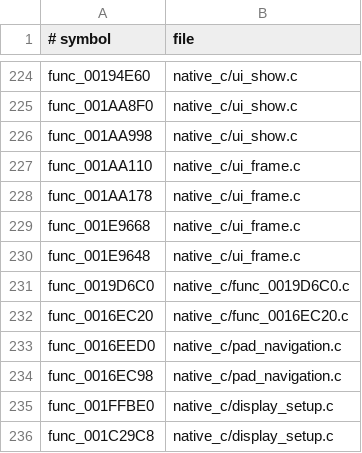
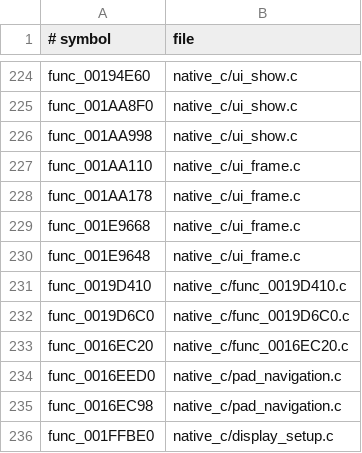
Before and after one commit to OpenThievius/OpenThievius, a TSV file: port/game/sly1-us/hand/backfills.tsv, drawn as a sheet; only a part is shown, gaps mark what is left out; the shorter side is filled out with more unchanged rows.

Commit message:
feat(port): add deferred draw request buffer
Backfill the retail 0x80-byte deferred request append operation and
extend startup tracing to report queue depth and sampled update callbacks.
Keep this adapter in the port-only C directory so matching source can
replace it later.

Verified with cmake --build build/port --target port_native -j2 and a
7-second native run. The launcher stayed active; 77 update entries call
missing func_00125C90, so the request queue remains empty.

```diff
--- a/port/game/sly1-us/hand/backfills.tsv
+++ b/port/game/sly1-us/hand/backfills.tsv
@@ -230,2 +230,3 @@ func_001E9668	native_c/ui_frame.c
 func_001E9648	native_c/ui_frame.c
+func_0019D410	native_c/func_0019D410.c
 func_0019D6C0	native_c/func_0019D6C0.c
```
Also changed, not shown: 5 other files.
